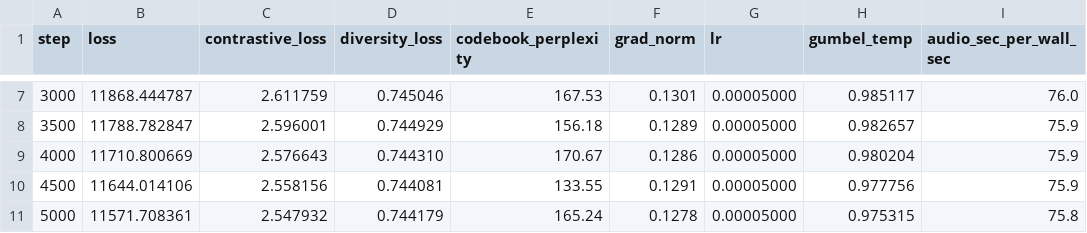
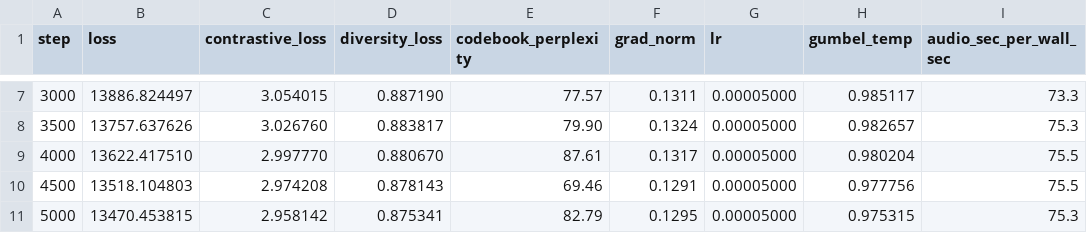
Before and after one commit to EchoVerge-Labs/Model-Training-Pipeline, a CSV file: reports/pretrain_curves.csv, drawn as a sheet; only a part is shown, gaps mark what is left out; the diff covers the shown part only.

```diff
--- a/reports/pretrain_curves.csv
+++ b/reports/pretrain_curves.csv
@@ -7,5 +7,5 @@ step,loss,contrastive_loss,diversity_loss,codebook_perplexity,grad_norm,lr,gumbe
-3000,11868.444787,2.611759,0.745046,167.53,0.1301,0.00005000,0.985117,76.0
-3500,11788.782847,2.596001,0.744929,156.18,0.1289,0.00005000,0.982657,75.9
-4000,11710.800669,2.576643,0.744310,170.67,0.1286,0.00005000,0.980204,75.9
-4500,11644.014106,2.558156,0.744081,133.55,0.1291,0.00005000,0.977756,75.9
-5000,11571.708361,2.547932,0.744179,165.24,0.1278,0.00005000,0.975315,75.8
+3000,13886.824497,3.054015,0.887190,77.57,0.1311,0.00005000,0.985117,73.3
+3500,13757.637626,3.026760,0.883817,79.90,0.1324,0.00005000,0.982657,75.3
+4000,13622.417510,2.997770,0.880670,87.61,0.1317,0.00005000,0.980204,75.5
+4500,13518.104803,2.974208,0.878143,69.46,0.1291,0.00005000,0.977756,75.5
+5000,13470.453815,2.958142,0.875341,82.79,0.1295,0.00005000,0.975315,75.3
```
Also changed, not shown: 132 edited cells elsewhere in this file, 7 other files.
